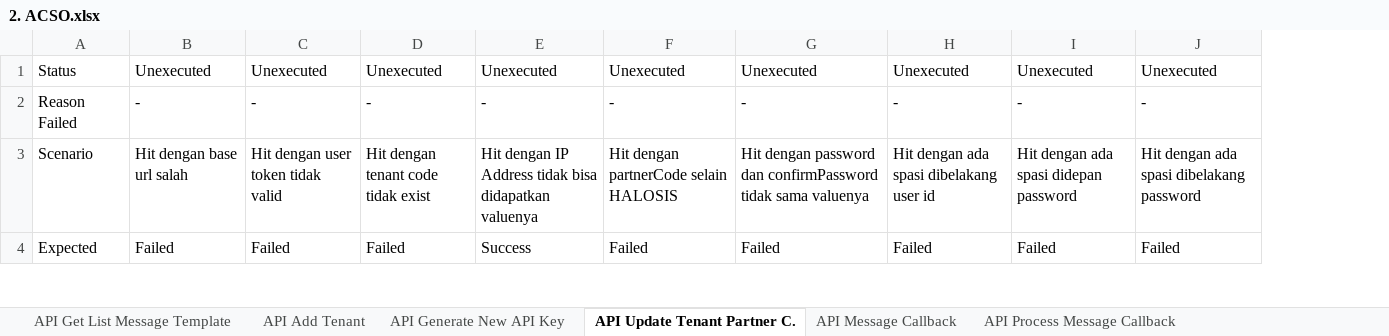
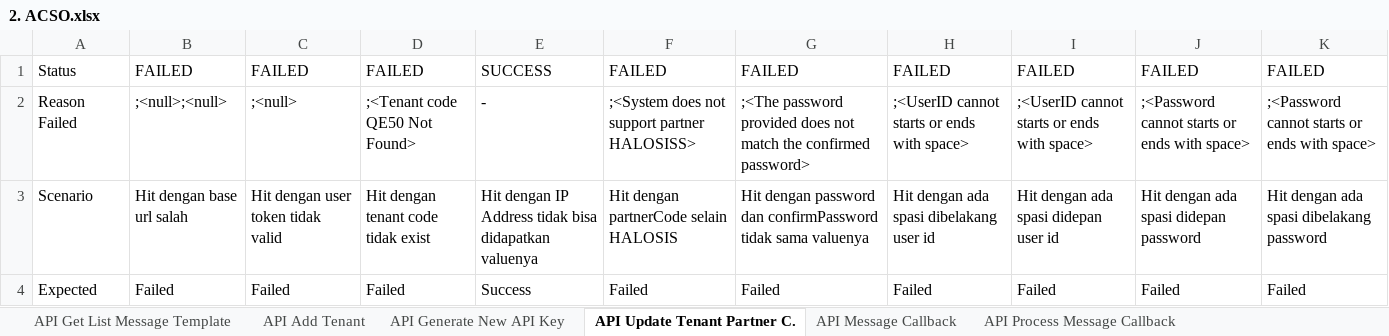
Before and after one commit to qcadins/ATACSO-GITHUB, an Excel workbook: Excel/2. ACSO.xlsx, sheet API Update Tenant Partner C., drawn as a sheet; only a part is shown; values as stored, in another font and other column widths than the file's, no borders; conditional formats not drawn; the diff covers the shown part only; the diff names each change by its address in the sheet, - before the commit and + after, or states it on an @@ line.

```diff
--- a/Excel/2. ACSO.xlsx (sheet API Update Tenant Partner C.)
+++ b/Excel/2. ACSO.xlsx (sheet API Update Tenant Partner C.)
+column K, rows 1-4: FAILED | ;<Password cannot starts or ends with space> | Hit dengan ada spasi dibelakang password | Failed
-B1: Unexecuted
+B1: FAILED
-C1: Unexecuted
+C1: FAILED
-D1: Unexecuted
+D1: FAILED
-E1: Unexecuted
+E1: SUCCESS
-F1: Unexecuted
+F1: FAILED
-G1: Unexecuted
+G1: FAILED
-H1: Unexecuted
+H1: FAILED
-I1: Unexecuted
+I1: FAILED
-J1: Unexecuted
+J1: FAILED
-B2: -
+B2: ;<null>;<null>
-C2: -
+C2: ;<null>
-D2: -
+D2: ;<Tenant code QE50 Not Found>
-F2: -
+F2: ;<System does not support partner HALOSISS>
-G2: -
+G2: ;<The password provided does not match the confirmed password>
-H2: -
+H2: ;<UserID cannot starts or ends with space>
-I2: -
+I2: ;<UserID cannot starts or ends with space>
-J2: -
+J2: ;<Password cannot starts or ends with space>
-I3: Hit dengan ada spasi didepan password
+I3: Hit dengan ada spasi didepan user id
-J3: Hit dengan ada spasi dibelakang password
+J3: Hit dengan ada spasi didepan password
```
Also changed, not shown: 18 edited cells and cell formats elsewhere in this sheet, sheet API Add Tenant, sheet API Generate New API Key, 13 other files.
